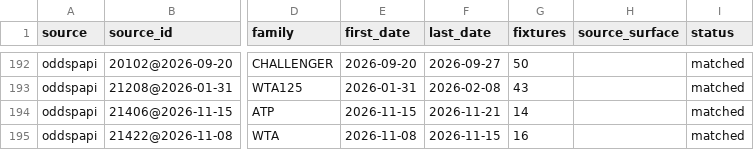
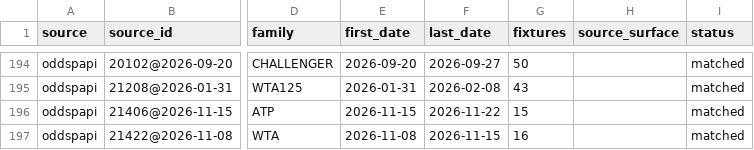
Before and after one commit to emarti13/Tennis_Quant_Lab_V5, a CSV file: context_registry/master_schedule/reconciliation/2026/oddspapi_matches.csv, drawn as a sheet; only a part is shown, gaps mark what is left out; addresses are those after the commit; the diff covers the shown part only; the diff names each change by its address in the sheet, - before the commit and + after, or states it on an @@ line.

```diff
--- a/context_registry/master_schedule/reconciliation/2026/oddspapi_matches.csv
+++ b/context_registry/master_schedule/reconciliation/2026/oddspapi_matches.csv
-F196 (last_date): 2026-11-21
+F196 (last_date): 2026-11-22
-G196 (fixtures): 14
+G196 (fixtures): 15
```
Also changed, not shown: 8 added rows and 12 edited cells elsewhere in this file, context_registry/master_schedule/crosswalk_oddspapi.csv, context_registry/master_schedule/reconciliation/2026/confirmation.csv, 17 other files.
